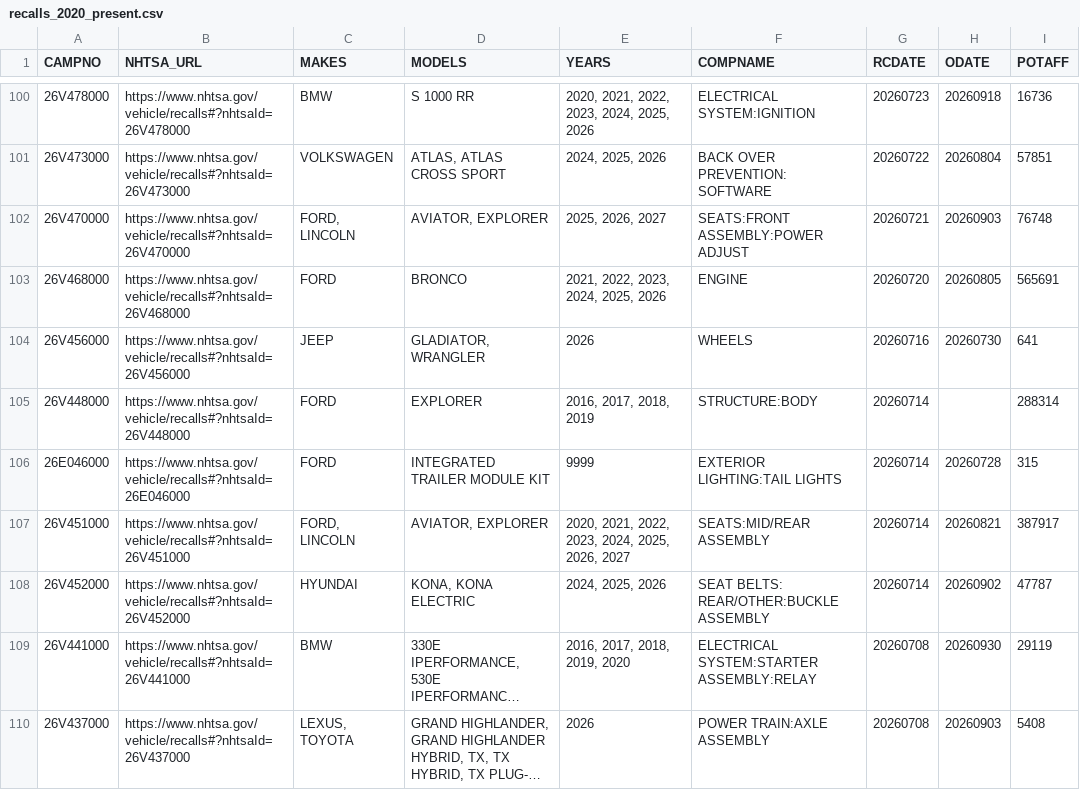
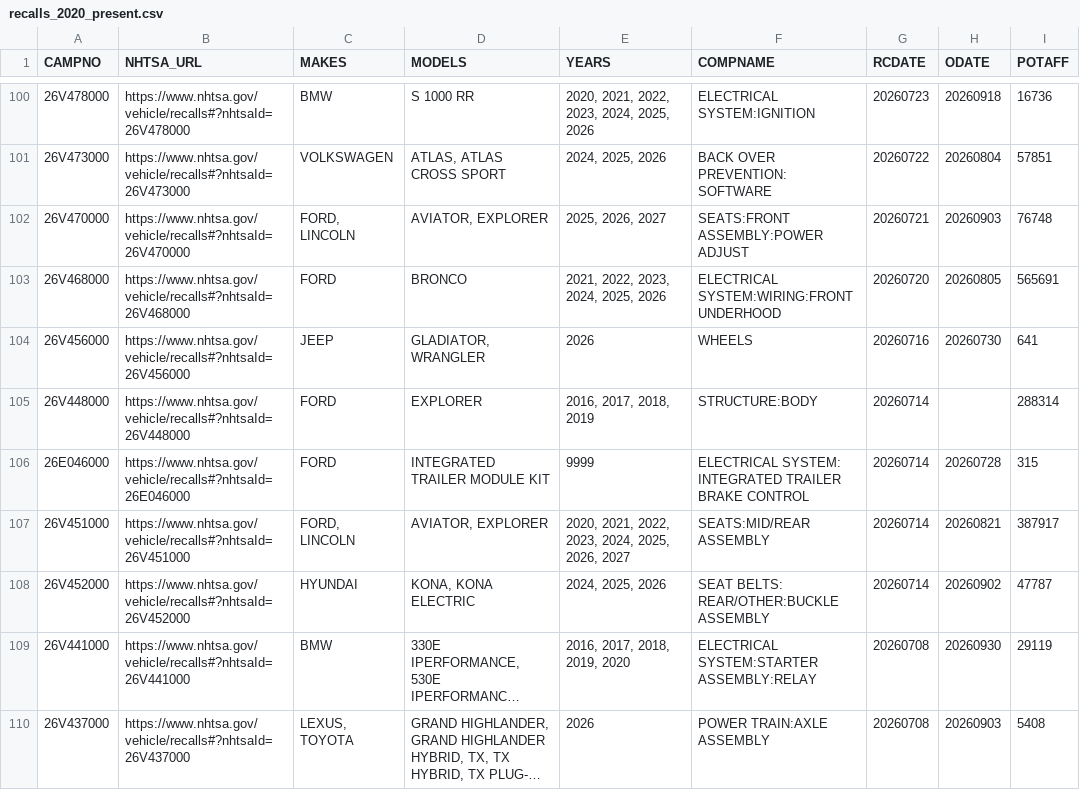
Before and after one commit to grantschwab/recall-tool, a CSV file: recalls_2020_present.csv, drawn as a sheet; only a part is shown, gaps mark what is left out; long unchanged cells end in …; the diff covers the shown part only; the diff names each change by its address in the sheet, - before the commit and + after, or states it on an @@ line.

```diff
--- a/recalls_2020_present.csv
+++ b/recalls_2020_present.csv
-F103 (COMPNAME): ENGINE
+F103 (COMPNAME): ELECTRICAL SYSTEM:WIRING:FRONT UNDERHOOD
-F106 (COMPNAME): EXTERIOR LIGHTING:TAIL LIGHTS
+F106 (COMPNAME): ELECTRICAL SYSTEM: INTEGRATED TRAILER BRAKE CONTROL
```
Also changed, not shown: 53 edited cells elsewhere in this file.
